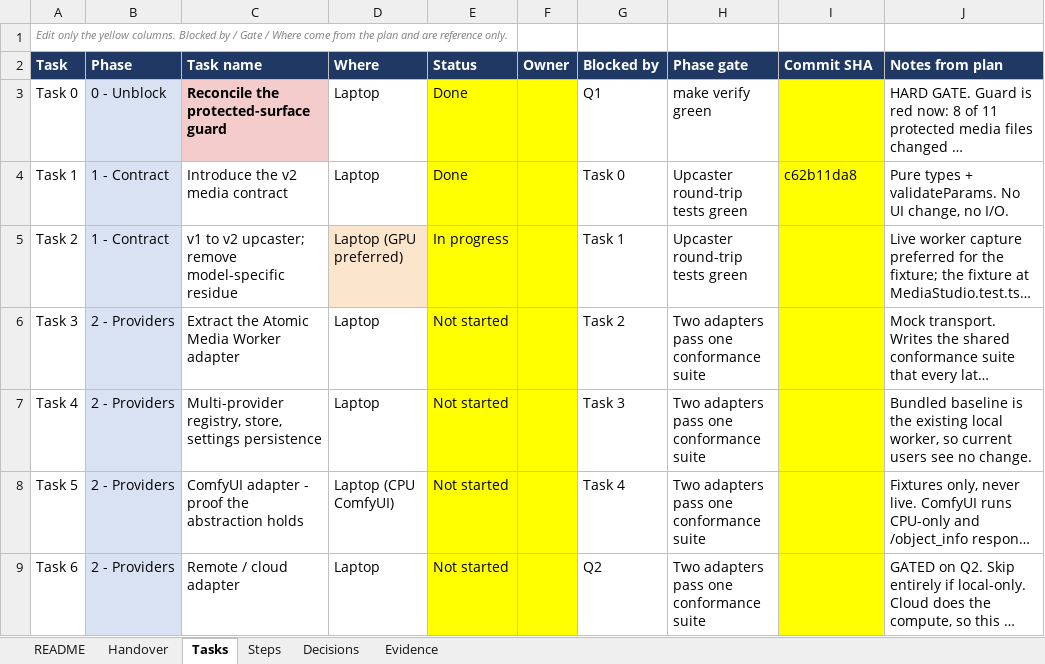
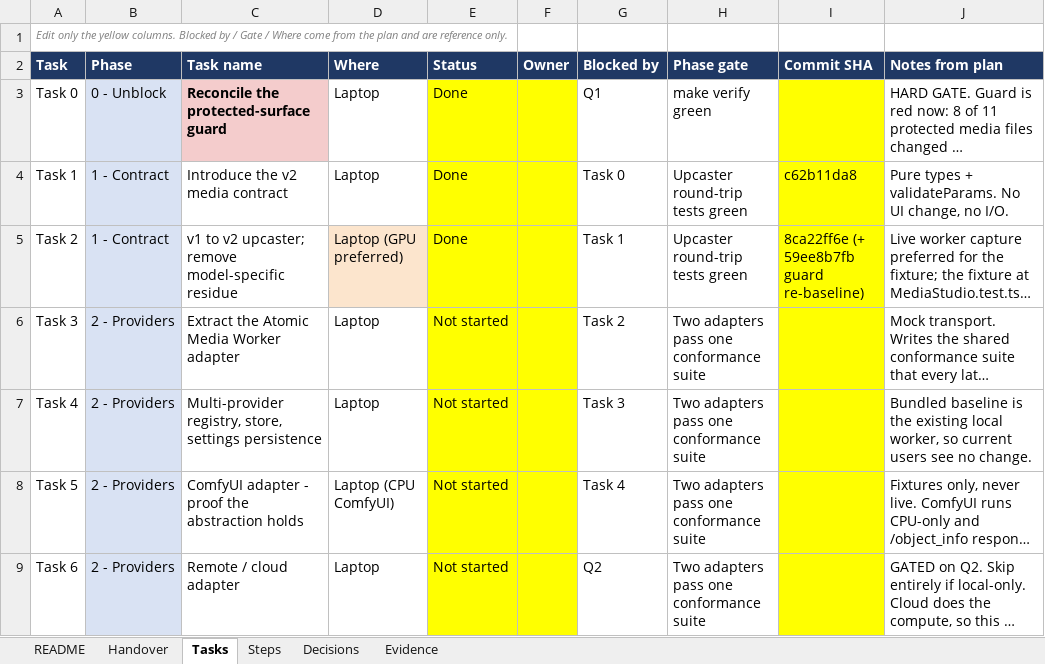
Before and after one commit to walladanger/Atomic-Chat, an Excel workbook: docs/superpowers/plans/2026-09-08-model-agnostic-atomic-media-platform-tracker.xlsx, sheet Tasks, drawn as a sheet; only a part is shown; long unchanged cells end in …; values as stored, in another font and other column widths than the file's, no borders; the diff names each change by its address in the sheet, - before the commit and + after, or states it on an @@ line.

```diff
--- a/docs/superpowers/plans/2026-09-08-model-agnostic-atomic-media-platform-tracker.xlsx (sheet Tasks)
+++ b/docs/superpowers/plans/2026-09-08-model-agnostic-atomic-media-platform-tracker.xlsx (sheet Tasks)
-E5 (Status): In progress
+E5 (Status): Done
-I5 (Commit SHA): (empty)
+I5 (Commit SHA): 8ca22ff6e (+ 59ee8b7fb guard re-baseline)
```
Also changed, not shown: sheet Evidence, sheet Decisions, sheet Handover, sheet Steps.
